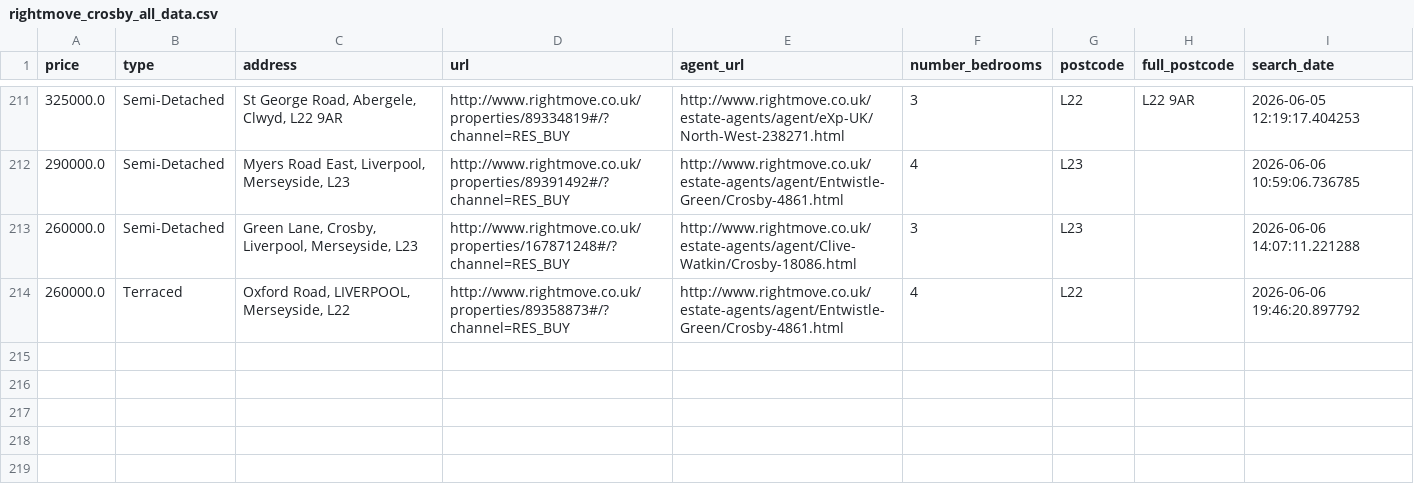
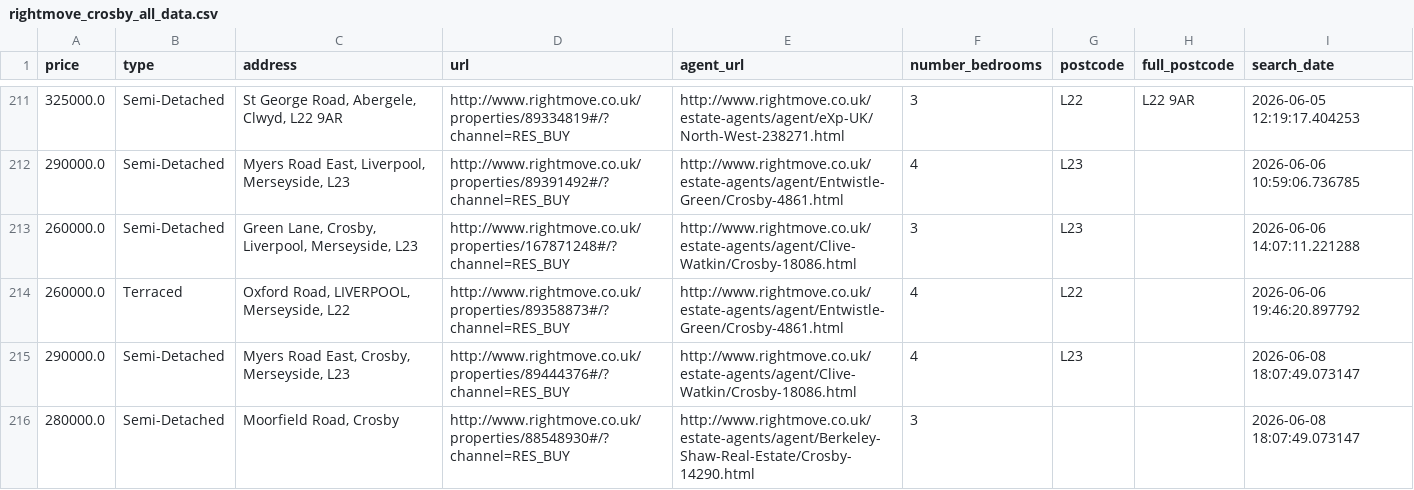
Before and after one commit to jrbahou-333/rightmove_webscraper.py, a CSV file: docs/rightmove_crosby_all_data.csv, drawn as a sheet; only a part is shown, gaps mark what is left out; the diff names each change by its address in the sheet, - before the commit and + after, or states it on an @@ line.

```diff
--- a/docs/rightmove_crosby_all_data.csv
+++ b/docs/rightmove_crosby_all_data.csv
+row 215: 290000.0 | Semi-Detached | Myers Road East, Crosby, Merseyside, L23 | http://www.rightmove.co.uk/properties/89444376#/?channel=RES_BUY | http://www.rightmove.co.uk/estate-agents/agent/Clive-Watkin/Crosby-18086.html | 4 | L23 |  | 2026-06-08 18:07:49.073147
+row 216: 280000.0 | Semi-Detached | Moorfield Road, Crosby | http://www.rightmove.co.uk/properties/88548930#/?channel=RES_BUY | http://www.rightmove.co.uk/estate-agents/agent/Berkeley-Shaw-Real-Estate/Crosby-14290.html | 3 |  |  | 2026-06-08 18:07:49.073147
```
